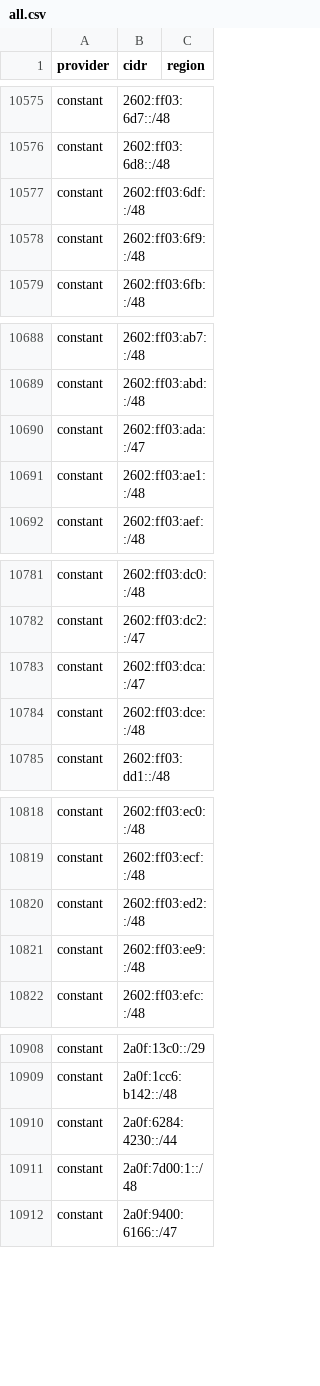
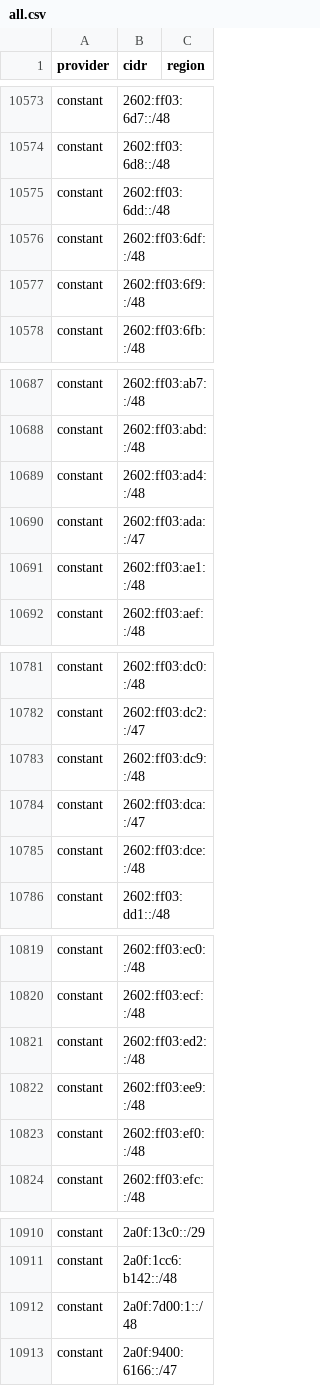
Before and after one commit to 123jjck/cdn-ip-ranges, a CSV file: all/all.csv, drawn as a sheet; only a part is shown, gaps mark what is left out; the diff covers the shown part only.

```diff
--- a/all/all.csv
+++ b/all/all.csv
@@ -10576,2 +10574,3 @@ constant,2602:ff03:6d7::/48,
 constant,2602:ff03:6d8::/48,
+constant,2602:ff03:6dd::/48,
 constant,2602:ff03:6df::/48,
@@ -10689,2 +10688,3 @@ constant,2602:ff03:ab7::/48,
 constant,2602:ff03:abd::/48,
+constant,2602:ff03:ad4::/48,
 constant,2602:ff03:ada::/47,
@@ -10782,2 +10782,3 @@ constant,2602:ff03:dc0::/48,
 constant,2602:ff03:dc2::/47,
+constant,2602:ff03:dc9::/48,
 constant,2602:ff03:dca::/47,
@@ -10821,2 +10822,3 @@ constant,2602:ff03:ed2::/48,
 constant,2602:ff03:ee9::/48,
+constant,2602:ff03:ef0::/48,
 constant,2602:ff03:efc::/48,
@@ -10909,3 +10911,2 @@ constant,2a0f:13c0::/29,
 constant,2a0f:1cc6:b142::/48,
-constant,2a0f:6284:4230::/44,
 constant,2a0f:7d00:1::/48,
```
Also changed, not shown: 17 added rows, 6 removed rows and 4 edited cells elsewhere in this file, 56 other files.
